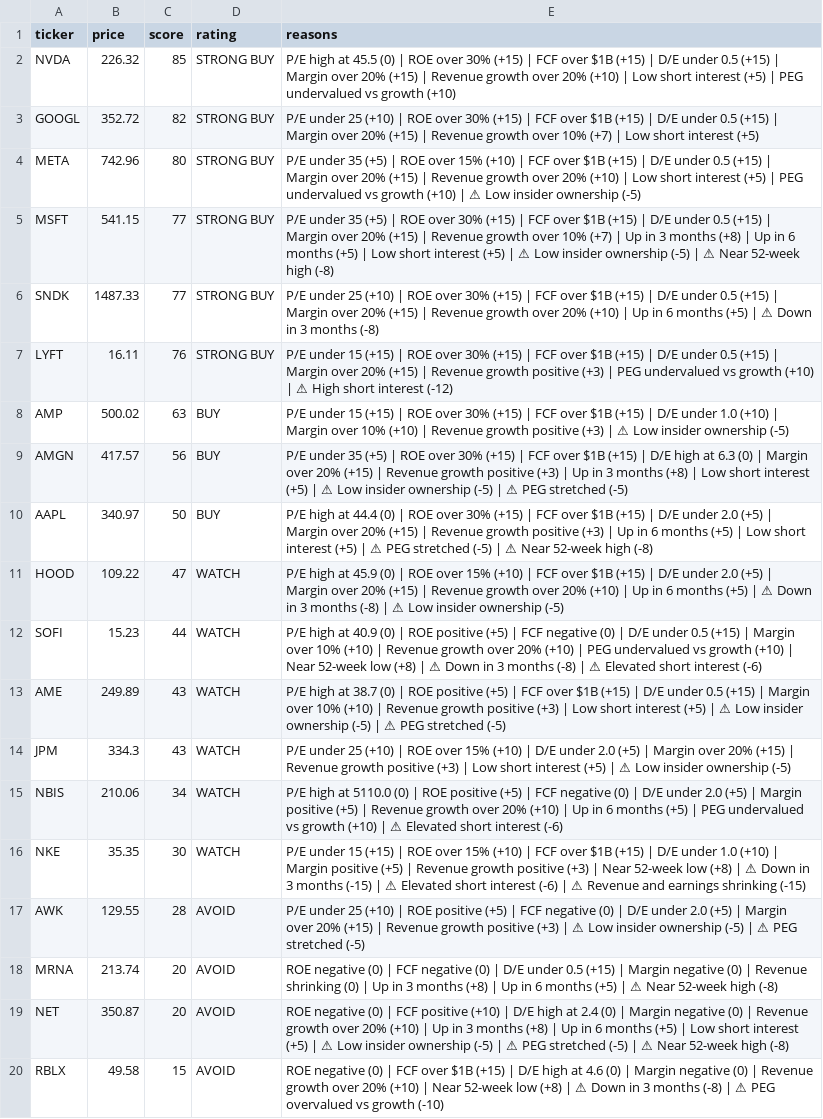
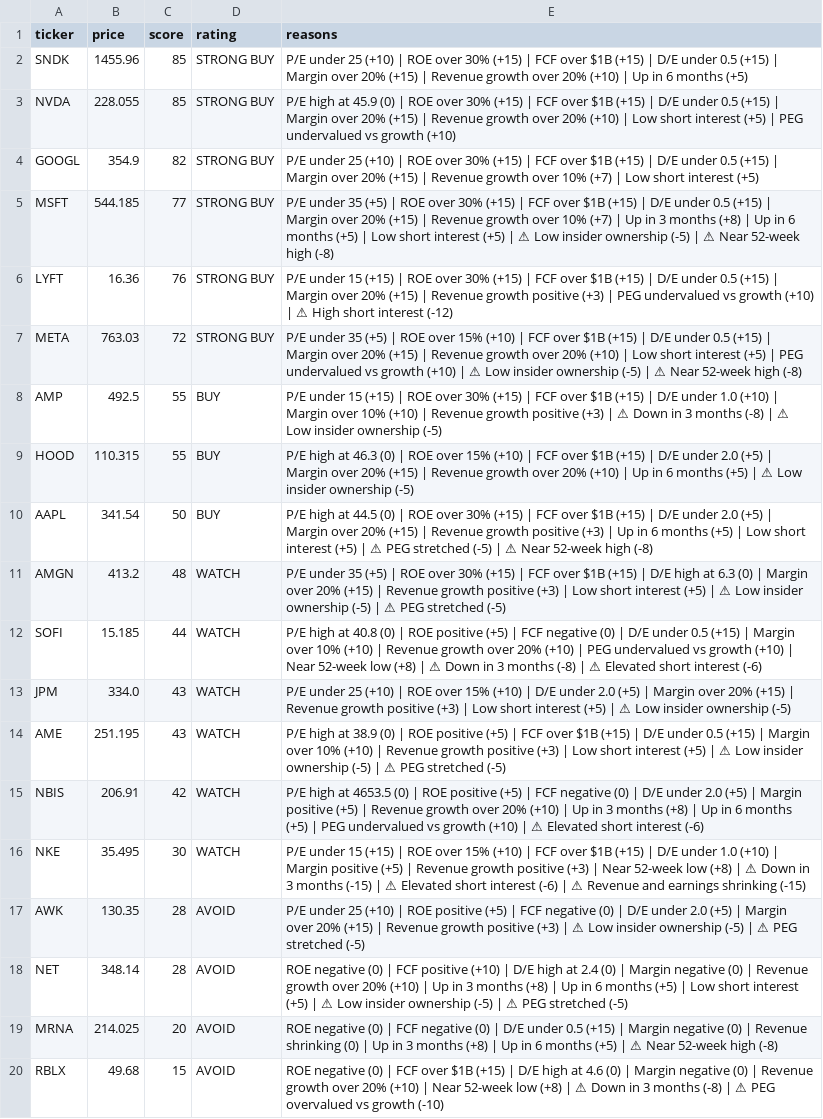
Before and after one commit to leafy-joyce-t/stock-tracker, a CSV file: data/scores.csv, drawn as a sheet; only a part is shown; removed rows and columns are numbered as before the commit, all else as after; the diff covers the shown part only; the diff names each change by its address in the sheet, - before the commit and + after, or states it on an @@ line.

```diff
--- a/data/scores.csv
+++ b/data/scores.csv
+row 2: SNDK | 1455.96 | 85 | STRONG BUY | P/E under 25 (+10) | ROE over 30% (+15) | FCF over $1B (+15) | D/E under 0.5 (+15) | Margin over 20% (+15) | Revenue growth over 20% (+10) | Up in 6 months (+5)
-B3 (price): 226.32
+B3 (price): 228.055
-E3 (reasons): …high at 45.5 (0) |…
+E3 (reasons): …high at 45.9 (0) |…
-B4 (price): 352.72
+B4 (price): 354.9
-row 4: META | 742.96 | 80 | STRONG BUY | P/E under 35 (+5) | ROE over 15% (+10) | FCF over $1B (+15) | D/E under 0.5 (+15) | Margin over 20% (+15) | Revenue growth over 20% (+10) | Low short interest (+5) | PEG undervalued vs growth (+10) | ⚠ Low insider ownership (-5)
-B5 (price): 541.15
+B5 (price): 544.185
-row 6: SNDK | 1487.33 | 77 | STRONG BUY | P/E under 25 (+10) | ROE over 30% (+15) | FCF over $1B (+15) | D/E under 0.5 (+15) | Margin over 20% (+15) | Revenue growth over 20% (+10) | Up in 6 months (+5) | ⚠ Down in 3 months (-8)
-B6 (price): 16.11
+B6 (price): 16.36
+row 7: META | 763.03 | 72 | STRONG BUY | P/E under 35 (+5) | ROE over 15% (+10) | FCF over $1B (+15) | D/E under 0.5 (+15) | Margin over 20% (+15) | Revenue growth over 20% (+10) | Low short interest (+5) | PEG undervalued vs growth (+10) | ⚠ Low insider ownership (-5) | ⚠ Near 52-week high (-8)
-B8 (price): 500.02
+B8 (price): 492.5
-C8 (score): 63
+C8 (score): 55
-E8 (reasons): …| ⚠ Low insider…
+E8 (reasons): …| ⚠ Down in 3 months (-8) | ⚠ Low insider…
-row 9: AMGN | 417.57 | 56 | BUY | P/E under 35 (+5) | ROE over 30% (+15) | FCF over $1B (+15) | D/E high at 6.3 (0) | Margin over 20% (+15) | Revenue growth positive (+3) | Up in 3 months (+8) | Low short interest (+5) | ⚠ Low insider ownership (-5) | ⚠ PEG stretched (-5)
+row 9: HOOD | 110.315 | 55 | BUY | P/E high at 46.3 (0) | ROE over 15% (+10) | FCF over $1B (+15) | D/E under 2.0 (+5) | Margin over 20% (+15) | Revenue growth over 20% (+10) | Up in 6 months (+5) | ⚠ Low insider ownership (-5)
-B10 (price): 340.97
+B10 (price): 341.54
-E10 (reasons): …high at 44.4 (0) |…
+E10 (reasons): …high at 44.5 (0) |…
-row 11: HOOD | 109.22 | 47 | WATCH | P/E high at 45.9 (0) | ROE over 15% (+10) | FCF over $1B (+15) | D/E under 2.0 (+5) | Margin over 20% (+15) | Revenue growth over 20% (+10) | Up in 6 months (+5) | ⚠ Down in 3 months (-8) | ⚠ Low insider ownership (-5)
+row 11: AMGN | 413.2 | 48 | WATCH | P/E under 35 (+5) | ROE over 30% (+15) | FCF over $1B (+15) | D/E high at 6.3 (0) | Margin over 20% (+15) | Revenue growth positive (+3) | Low short interest (+5) | ⚠ Low insider ownership (-5) | ⚠ PEG stretched (-5)
-B12 (price): 15.23
+B12 (price): 15.185
-E12 (reasons): …high at 40.9 (0) |…
+E12 (reasons): …high at 40.8 (0) |…
-row 13: AME | 249.89 | 43 | WATCH | P/E high at 38.7 (0) | ROE positive (+5) | FCF over $1B (+15) | D/E under 0.5 (+15) | Margin over 10% (+10) | Revenue growth positive (+3) | Low short interest (+5) | ⚠ Low insider ownership (-5) | ⚠ PEG stretched (-5)
-B13 (price): 334.3
+B13 (price): 334.0
+row 14: AME | 251.195 | 43 | WATCH | P/E high at 38.9 (0) | ROE positive (+5) | FCF over $1B (+15) | D/E under 0.5 (+15) | Margin over 10% (+10) | Revenue growth positive (+3) | Low short interest (+5) | ⚠ Low insider ownership (-5) | ⚠ PEG stretched (-5)
-B15 (price): 210.06
+B15 (price): 206.91
-C15 (score): 34
+C15 (score): 42
-E15 (reasons): …high at 5110.0 (0) | ROE positive (+5) | FCF negative (0) | D/E under 2.0 (+5) | Margin positive (+5) | Revenue growth over 20% (+10) | Up…
+E15 (reasons): …high at 4653.5 (0) | ROE positive (+5) | FCF negative (0) | D/E under 2.0 (+5) | Margin positive (+5) | Revenue growth over 20% (+10) | Up in 3 months (+8) | Up…
-B16 (price): 35.35
+B16 (price): 35.495
-B17 (price): 129.55
+B17 (price): 130.35
+row 18: NET | 348.14 | 28 | AVOID | ROE negative (0) | FCF positive (+10) | D/E high at 2.4 (0) | Margin negative (0) | Revenue growth over 20% (+10) | Up in 3 months (+8) | Up in 6 months (+5) | Low short interest (+5) | ⚠ Low insider ownership (-5) | ⚠ PEG stretched (-5)
-B19 (price): 213.74
+B19 (price): 214.025
-row 19: NET | 350.87 | 20 | AVOID | ROE negative (0) | FCF positive (+10) | D/E high at 2.4 (0) | Margin negative (0) | Revenue growth over 20% (+10) | Up in 3 months (+8) | Up in 6 months (+5) | Low short interest (+5) | ⚠ Low insider ownership (-5) | ⚠ PEG stretched (-5) | ⚠ Near 52-week high (-8)
-B20 (price): 49.58
+B20 (price): 49.68
```
Also changed, not shown: 2 edited cells elsewhere in this file, data/calculated_ratios.csv, data/comparison.csv, 23 other files.
